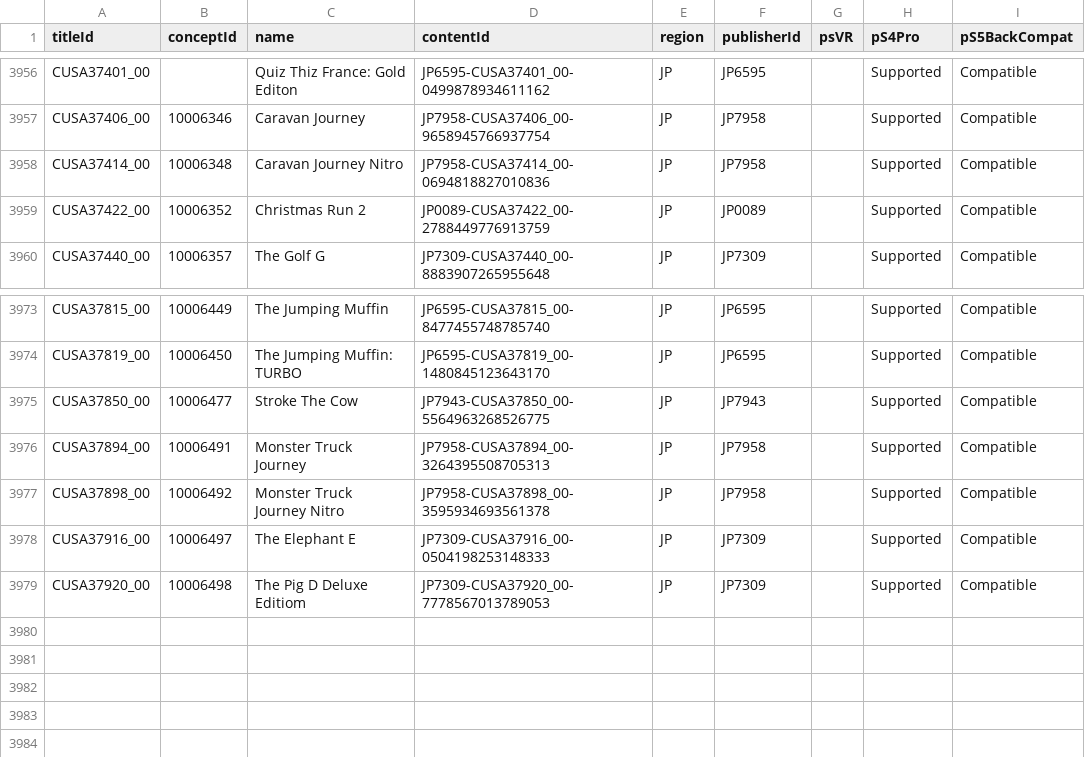
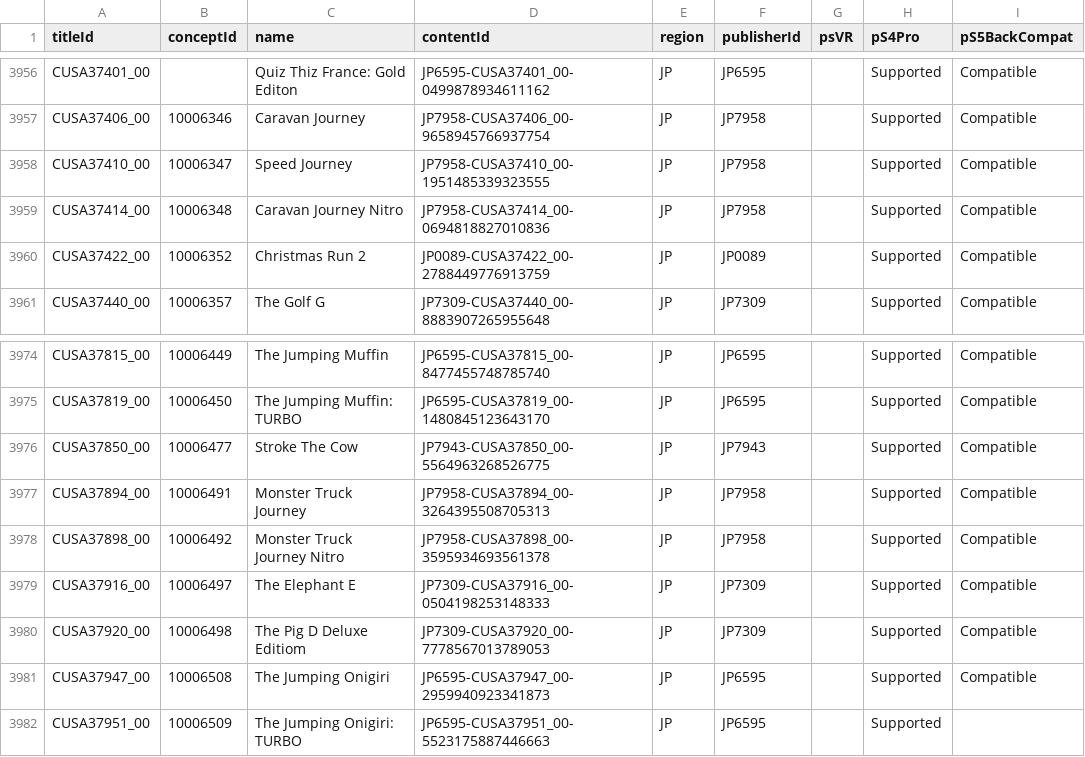
Before and after one commit to andshrew/PlayStation-Titles, a TSV file: Region/Japan/PS4_JP_Titles.tsv, drawn as a sheet; only a part is shown, gaps mark what is left out; the diff names each change by its address in the sheet, - before the commit and + after, or states it on an @@ line.

```diff
--- a/Region/Japan/PS4_JP_Titles.tsv
+++ b/Region/Japan/PS4_JP_Titles.tsv
+row 3958: CUSA37410_00 | 10006347 | Speed Journey | JP7958-CUSA37410_00-1951485339323555 | JP | JP7958 |  | Supported | Compatible
+row 3981: CUSA37947_00 | 10006508 | The Jumping Onigiri | JP6595-CUSA37947_00-2959940923341873 | JP | JP6595 |  | Supported | Compatible
+row 3982: CUSA37951_00 | 10006509 | The Jumping Onigiri: TURBO | JP6595-CUSA37951_00-5523175887446663 | JP | JP6595 |  | Supported
```
Also changed, not shown: Region/Japan/PS4_JP_Titles_by_Concept.tsv, Region/Japan/PS4_JP_Titles_by_Name.tsv, 20 other files.
